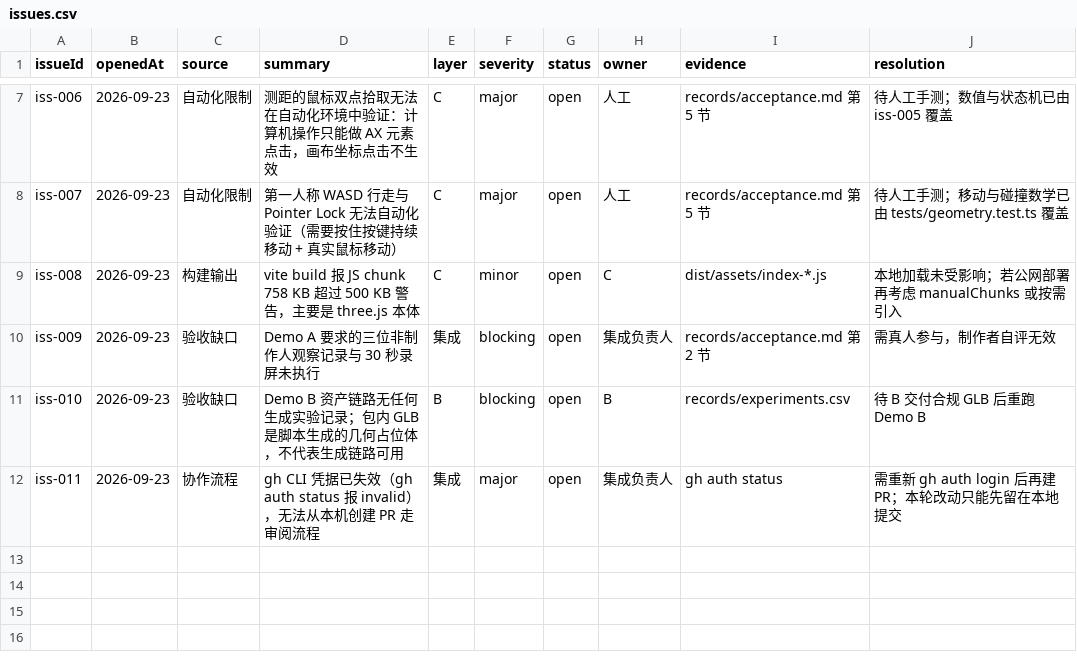
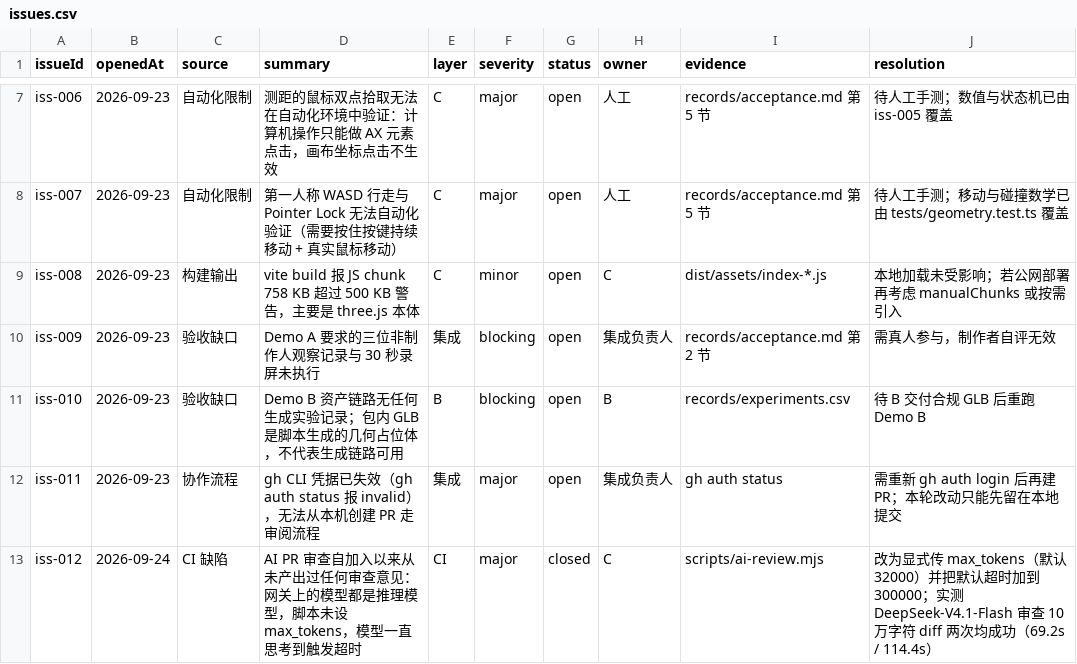
Before and after one commit to likelisa/History3D, a CSV file: records/issues.csv, drawn as a sheet; only a part is shown, gaps mark what is left out; the diff names each change by its address in the sheet, - before the commit and + after, or states it on an @@ line.

Commit message:
fix: give the AI review an output budget so reasoning models can finish
The review has never once produced a comment. Every model on the gateway is a
reasoning model: it spends tokens on reasoning_content first, then writes
content. The request set no max_tokens, so the model kept thinking until it hit
the timeout, and the job died with HeadersTimeoutError.

Send an explicit max_tokens (default 32000) and raise the default timeout to
300000 ms. Measured with DeepSeek-V4.1-Flash reviewing a 100k-character diff:
two runs, 69.2s and 114.4s, both complete. No chunking, streaming, or budget
accounting needed.

Also report how much reasoning came back when content is empty, so a too-small
budget is diagnosable instead of looking like a generic empty response.

```diff
--- a/records/issues.csv
+++ b/records/issues.csv
+row 13: iss-012 | 2026-09-24 | CI 缺陷 | AI PR 审查自加入以来从未产出过任何审查意见：网关上的模型都是推理模型，脚本未设 max_tokens，模型一直思考到触发超时 | CI | major | closed | C | scripts/ai-review.mjs | 改为显式传 max_tokens（默认 32000）并把默认超时加到 300000；实测 DeepSeek-V4.1-Flash 审查 10 万字符 diff 两次均成功（69.2s / 114.4s）
```
Also changed, not shown: 4 other files.
